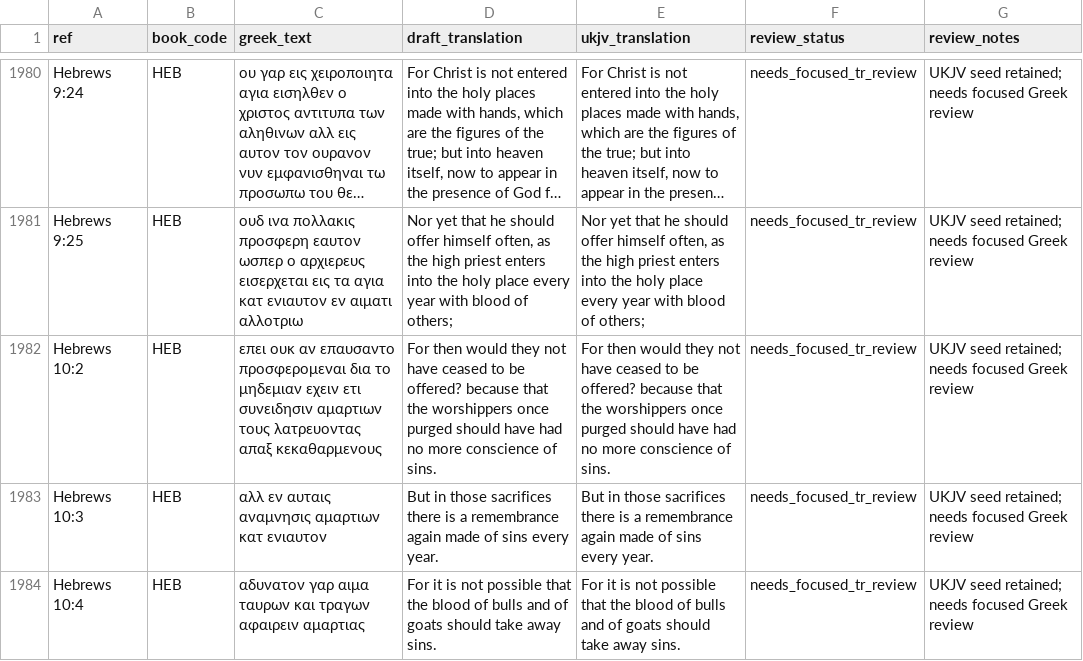
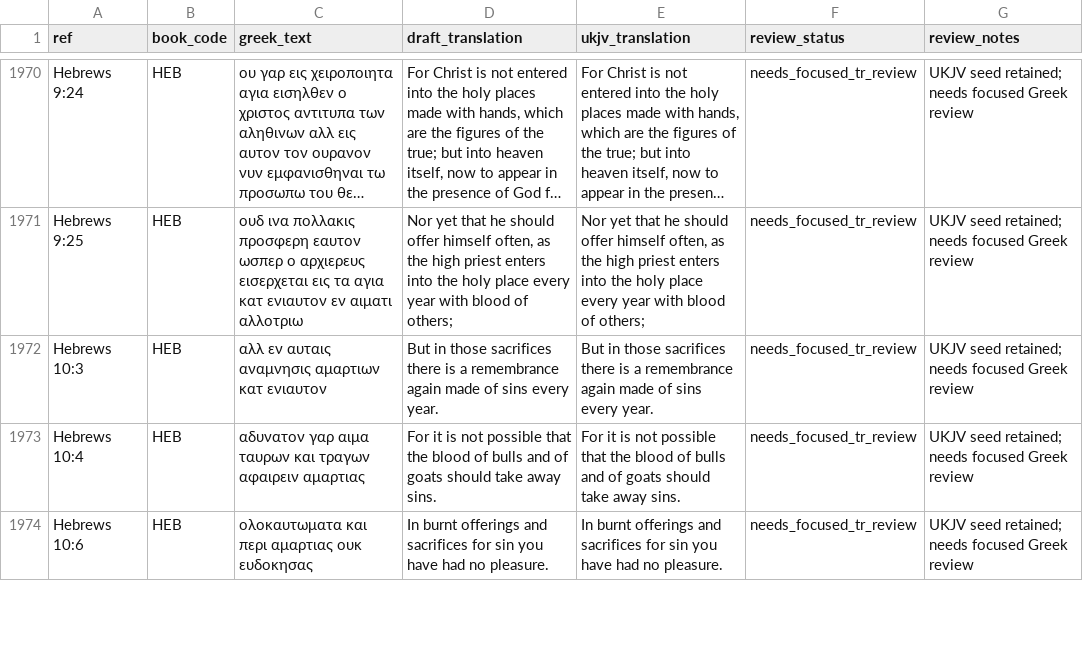
Before and after one commit to Biblejustin/LXX_Bible_Project, a CSV file: output/nt_tr_literal_revision_review_queue.csv, drawn as a sheet; only a part is shown, gaps mark what is left out; the shorter side is filled out with more unchanged rows; long unchanged cells end in …; the diff covers the shown part only; the diff names each change by its address in the sheet, - before the commit and + after, or states it on an @@ line.

Commit message:
Reduce NT review queue noise

```diff
--- a/output/nt_tr_literal_revision_review_queue.csv
+++ b/output/nt_tr_literal_revision_review_queue.csv
-row 1982: Hebrews 10:2 | HEB | επει ουκ αν επαυσαντο προσφερομεναι δια το μηδεμιαν εχειν ετι συνειδησιν αμαρτιων τους λατρευοντας απαξ κεκαθαρμενους | For then would they not have ceased to be offered? because that the worshippers once purged should have had no more conscience of sins. | For then would they not have ceased to be offered? because that the worshippers once purged should have had no more conscience of sins. | needs_focused_tr_review | UKJV seed retained; needs focused Greek review
```
Also changed, not shown: 10 removed rows elsewhere in this file, 16 other files.
